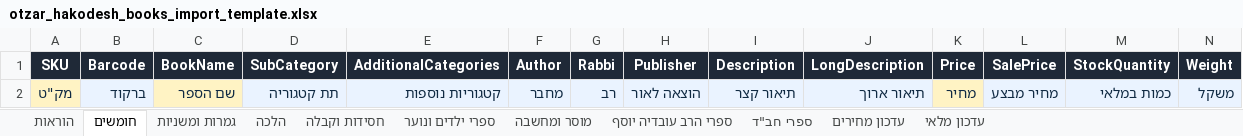
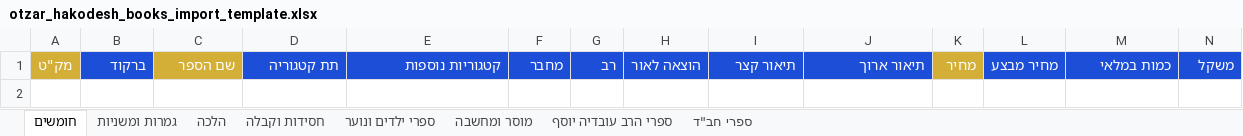
Before and after one commit to 0583257696a-hub/kodesh-books, an Excel workbook: public/templates/otzar_hakodesh_books_import_template.xlsx, sheet חומשים, drawn as a sheet; only a part is shown; values as stored, in another font and other column widths than the file's, no borders; removed rows and columns are numbered as before the commit, all else as after; rows hold the shown columns only; the diff covers the shown part only; the diff names each change by its address in the sheet, - before the commit and + after, or states it on an @@ line.

Commit message:
Simplify book import template

```diff
--- a/public/templates/otzar_hakodesh_books_import_template.xlsx (sheet חומשים)
+++ b/public/templates/otzar_hakodesh_books_import_template.xlsx (sheet חומשים)
-sheet tab: הוראות
-sheet tab: עדכון מחירים
-sheet tab: עדכון מלאי
-row 1: SKU | Barcode | BookName | SubCategory | AdditionalCategories | Author | Rabbi | Publisher | Description | LongDescription | Price | SalePrice | StockQuantity | Weight
-A1 fill: #FFF3C4
+A1 fill: #D4AF37
-A1:N1 text colour: #102A43
+A1:N1 text colour: #FFFFFF
-B1 fill: #EAF3FF
+B1 fill: #1D4ED8
-C1 fill: #FFF3C4
+C1 fill: #D4AF37
-D1:J1 fill: #EAF3FF
+D1:J1 fill: #1D4ED8
-K1 fill: #FFF3C4
+K1 fill: #D4AF37
-L1:N1 fill: #EAF3FF
+L1:N1 fill: #1D4ED8
```
Also changed, not shown: cell formats elsewhere in this sheet, sheet גמרות ומשניות, sheet הלכה, sheet חסידות וקבלה, sheet ספרי ילדים ונוער, sheet מוסר ומחשבה, sheet ספרי הרב עובדיה יוסף, 1 more sheet, 1 other file.
